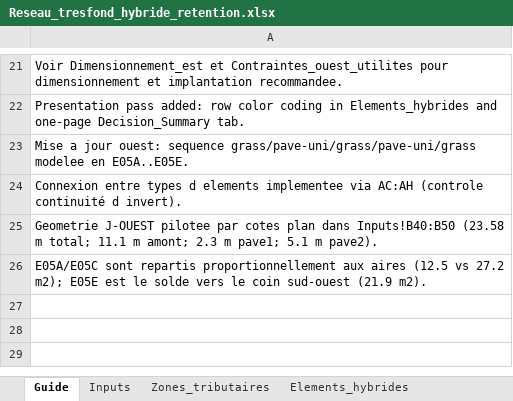
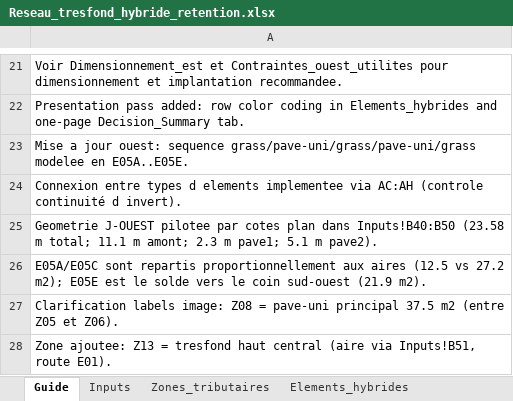
Before and after one commit to acon560-prog/idf-web-app, an Excel workbook: engineering/drainage-design/Reseau_tresfond_hybride_retention.xlsx, sheet Guide, drawn as a sheet; only a part is shown, gaps mark what is left out; values as stored, in another font and other column widths than the file's, no borders; the diff names each change by its address in the sheet, - before the commit and + after, or states it on an @@ line.

```diff
--- a/engineering/drainage-design/Reseau_tresfond_hybride_retention.xlsx (sheet Guide)
+++ b/engineering/drainage-design/Reseau_tresfond_hybride_retention.xlsx (sheet Guide)
+row 27: Clarification labels image: Z08 = pave-uni principal 37.5 m2 (entre Z05 et Z06).
+row 28: Zone ajoutee: Z13 = tresfond haut central (aire via Inputs!B51, route E01).
```
Also changed, not shown: sheet Zones_tributaires, sheet Inputs.
